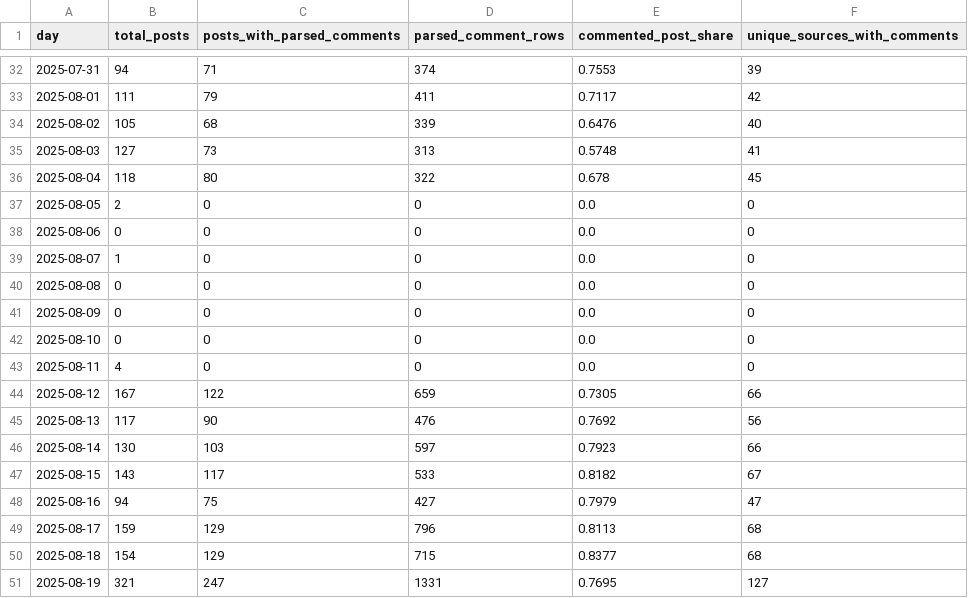
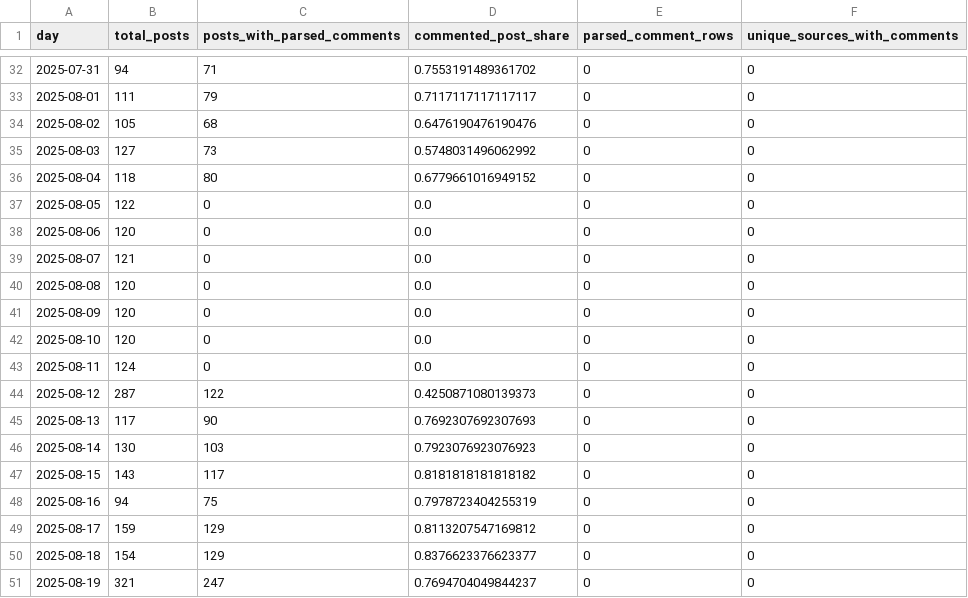
Before and after one commit to Turbonasos42/nepal-coursework, a CSV file: reports/forecast_mvp/comment_activity/posts_with_comments_daily.csv, drawn as a sheet; only a part is shown, gaps mark what is left out; removed rows and columns are numbered as before the commit, all else as after; the diff covers the shown part only; the diff names each change by its address in the sheet, - before the commit and + after, or states it on an @@ line.

```diff
--- a/reports/forecast_mvp/comment_activity/posts_with_comments_daily.csv
+++ b/reports/forecast_mvp/comment_activity/posts_with_comments_daily.csv
-column D (parsed_comment_rows), rows 32-51: 374 | 411 | 339 | 313 | 322 | 0 | 0 | 0 | 0 | 0 | 0 | 0 | 659 | 476 | 597 | 533 | 427 | 796 | 715 | 1331
+column E (parsed_comment_rows), rows 32-51: all 0
-D32 (commented_post_share): 0.7553
+D32 (commented_post_share): 0.7553191489361702
-F32 (unique_sources_with_comments): 39
+F32 (unique_sources_with_comments): 0
-D33 (commented_post_share): 0.7117
+D33 (commented_post_share): 0.7117117117117117
-F33 (unique_sources_with_comments): 42
+F33 (unique_sources_with_comments): 0
-D34 (commented_post_share): 0.6476
+D34 (commented_post_share): 0.6476190476190476
-F34 (unique_sources_with_comments): 40
+F34 (unique_sources_with_comments): 0
-D35 (commented_post_share): 0.5748
+D35 (commented_post_share): 0.5748031496062992
-F35 (unique_sources_with_comments): 41
+F35 (unique_sources_with_comments): 0
-D36 (commented_post_share): 0.678
+D36 (commented_post_share): 0.6779661016949152
-F36 (unique_sources_with_comments): 45
+F36 (unique_sources_with_comments): 0
-B37 (total_posts): 2
+B37 (total_posts): 122
-B38 (total_posts): 0
+B38 (total_posts): 120
-B39 (total_posts): 1
+B39 (total_posts): 121
-B40:B42 (total_posts): 0
+B40:B42 (total_posts): 120
-B43 (total_posts): 4
+B43 (total_posts): 124
-B44 (total_posts): 167
+B44 (total_posts): 287
-D44 (commented_post_share): 0.7305
+D44 (commented_post_share): 0.4250871080139373
-F44 (unique_sources_with_comments): 66
+F44 (unique_sources_with_comments): 0
-D45 (commented_post_share): 0.7692
+D45 (commented_post_share): 0.7692307692307693
-F45 (unique_sources_with_comments): 56
+F45 (unique_sources_with_comments): 0
-D46 (commented_post_share): 0.7923
+D46 (commented_post_share): 0.7923076923076923
-F46 (unique_sources_with_comments): 66
+F46 (unique_sources_with_comments): 0
-D47 (commented_post_share): 0.8182
+D47 (commented_post_share): 0.8181818181818182
-F47 (unique_sources_with_comments): 67
+F47 (unique_sources_with_comments): 0
-D48 (commented_post_share): 0.7979
+D48 (commented_post_share): 0.7978723404255319
-F48 (unique_sources_with_comments): 47
+F48 (unique_sources_with_comments): 0
-D49 (commented_post_share): 0.8113
+D49 (commented_post_share): 0.8113207547169812
-F49:F50 (unique_sources_with_comments): 68
+F49:F50 (unique_sources_with_comments): 0
-D50 (commented_post_share): 0.8377
+D50 (commented_post_share): 0.8376623376623377
-D51 (commented_post_share): 0.7695
+D51 (commented_post_share): 0.7694704049844237
-F51 (unique_sources_with_comments): 127
+F51 (unique_sources_with_comments): 0
```
Also changed, not shown: 101 edited cells elsewhere in this file, 6 other files.
